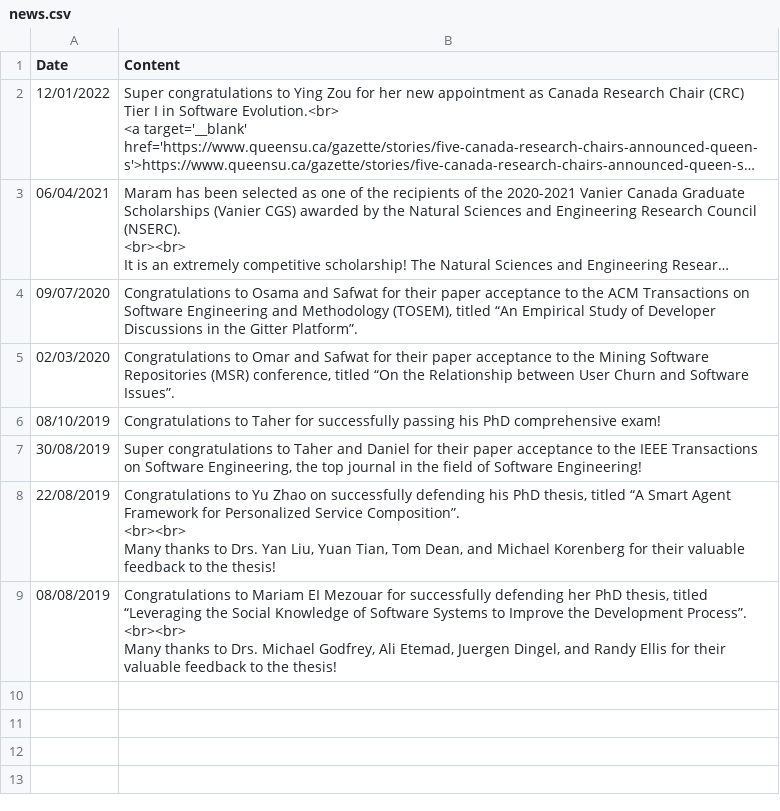
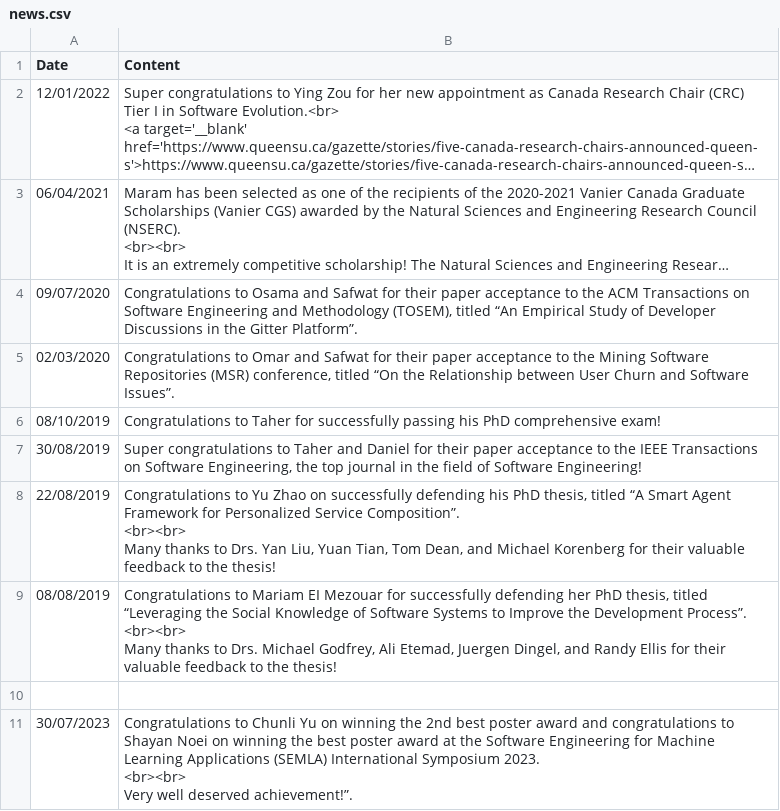
Before and after one commit to seal-queensu/seal-queensu.github.io, a CSV file: news/news.csv, drawn as a sheet; long unchanged cells end in …; ↵ is a line break in a cell; the diff names each change by its address in the sheet, - before the commit and + after, or states it on an @@ line.

Commit message:
Update news.csv
 Chunli and Shyan awards

```diff
--- a/news/news.csv
+++ b/news/news.csv
+row 10: (empty)
+row 11: 30/07/2023 | Congratulations to Chunli Yu on winning the 2nd best poster award and congratulations to Shayan Noei on winning the best poster award at the Software Engineering for Machine Learning Applications (SEMLA) International Symposium 2023. ↵ <br><br> ↵ Very well deserved achievement!”.
```
